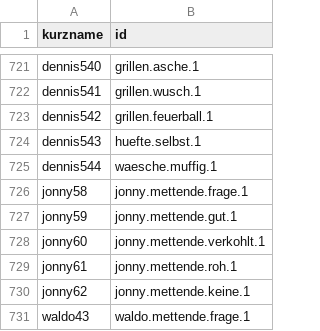
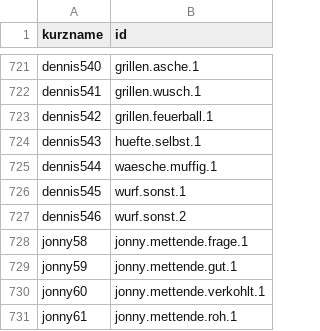
Before and after one commit to joelcode3/schweisskurs-simulator, a CSV file: stimme/zuordnung.csv, drawn as a sheet; only a part is shown, gaps mark what is left out; the shorter side is filled out with more unchanged rows.

```diff
--- a/stimme/zuordnung.csv
+++ b/stimme/zuordnung.csv
@@ -725,2 +725,4 @@ dennis543;huefte.selbst.1
 dennis544;waesche.muffig.1
+dennis545;wurf.sonst.1
+dennis546;wurf.sonst.2
 jonny58;jonny.mettende.frage.1
```
Also changed, not shown: 12 other files.
